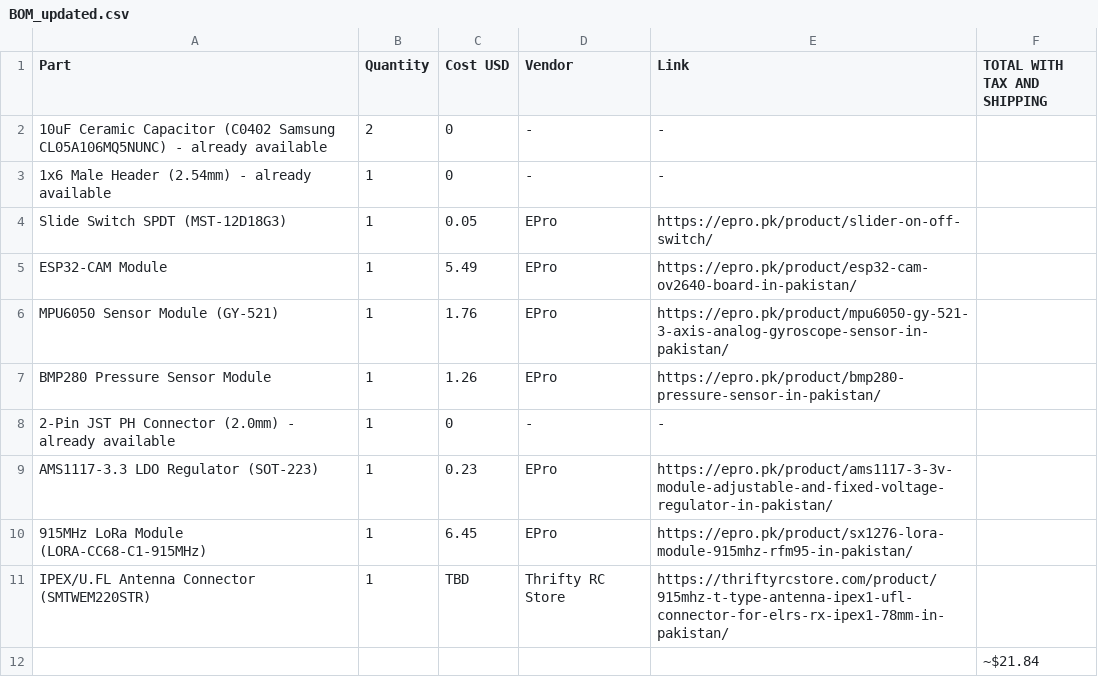
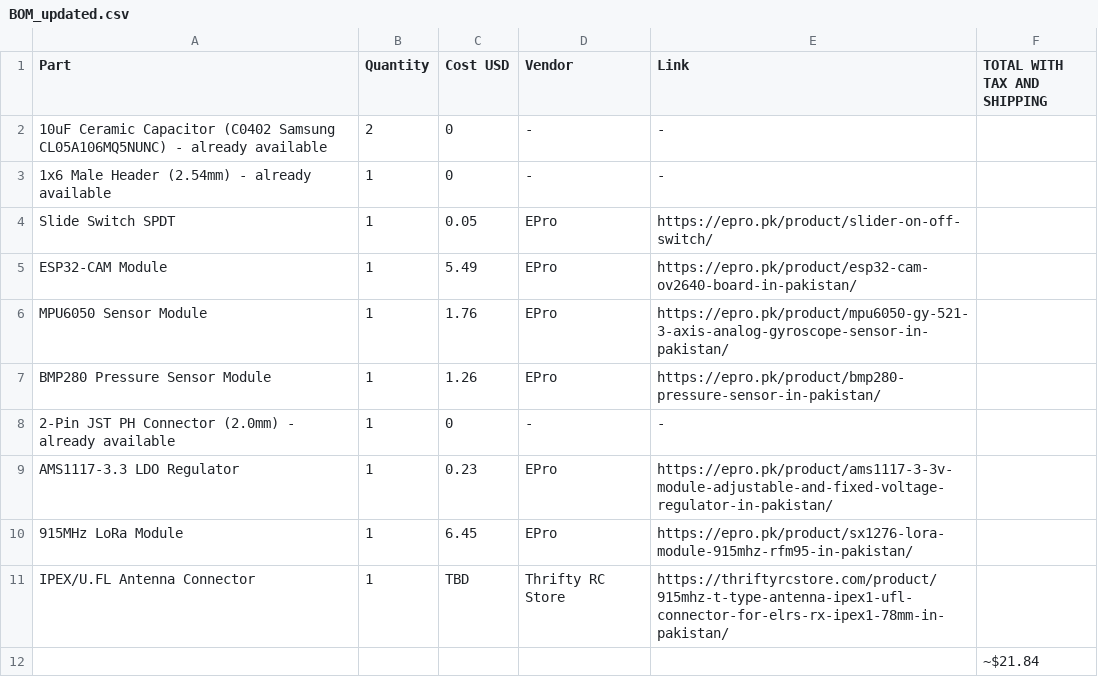
Before and after one commit to rafay-os/1U-CubeSat, a CSV file: BOM_updated.csv, drawn as a sheet.

Commit message:
Update BOM_updated.csv

```diff
--- a/BOM_updated.csv
+++ b/BOM_updated.csv
@@ -3,10 +3,10 @@ Part,Quantity,Cost USD,Vendor,Link,TOTAL WITH TAX AND SHIPPING
 1x6 Male Header (2.54mm) - already available,1,0,-,-,
-Slide Switch SPDT (MST-12D18G3),1,0.05,EPro,https://epro.pk/product/slider-on-off-switch/,
+Slide Switch SPDT ,1,0.05,EPro,https://epro.pk/product/slider-on-off-switch/,
 ESP32-CAM Module ,1,5.49,EPro,https://epro.pk/product/esp32-cam-ov2640-board-in-pakistan/,
-MPU6050 Sensor Module (GY-521),1,1.76,EPro,https://epro.pk/product/mpu6050-gy-521-3-axis-analog-gyroscope-sensor-in-pakistan/,
+MPU6050 Sensor Module ,1,1.76,EPro,https://epro.pk/product/mpu6050-gy-521-3-axis-analog-gyroscope-sensor-in-pakistan/,
 BMP280 Pressure Sensor Module,1,1.26,EPro,https://epro.pk/product/bmp280-pressure-sensor-in-pakistan/,
 2-Pin JST PH Connector (2.0mm) - already available,1,0,-,-,
-AMS1117-3.3 LDO Regulator (SOT-223),1,0.23,EPro,https://epro.pk/product/ams1117-3-3v-module-adjustable-and-fixed-voltage-regulator-in-pakistan/,
-915MHz LoRa Module (LORA-CC68-C1-915MHz),1,6.45,EPro,https://epro.pk/product/sx1276-lora-module-915mhz-rfm95-in-pakistan/,
-IPEX/U.FL Antenna Connector (SMTWEM220STR),1,TBD,Thrifty RC Store,https://thriftyrcstore.com/product/915mhz-t-type-antenna-ipex1-ufl-connector-for-elrs-rx-ipex1-78mm-in-pakistan/,
+AMS1117-3.3 LDO Regulator ,1,0.23,EPro,https://epro.pk/product/ams1117-3-3v-module-adjustable-and-fixed-voltage-regulator-in-pakistan/,
+915MHz LoRa Module ,1,6.45,EPro,https://epro.pk/product/sx1276-lora-module-915mhz-rfm95-in-pakistan/,
+IPEX/U.FL Antenna Connector ,1,TBD,Thrifty RC Store,https://thriftyrcstore.com/product/915mhz-t-type-antenna-ipex1-ufl-connector-for-elrs-rx-ipex1-78mm-in-pakistan/,
 ,,,,,~$21.84
```
